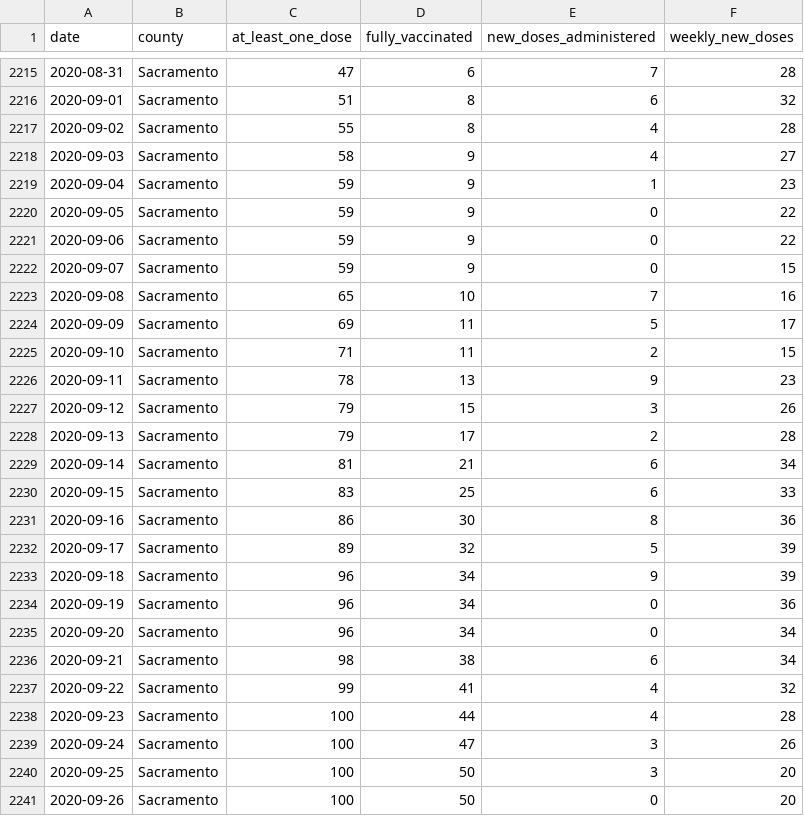
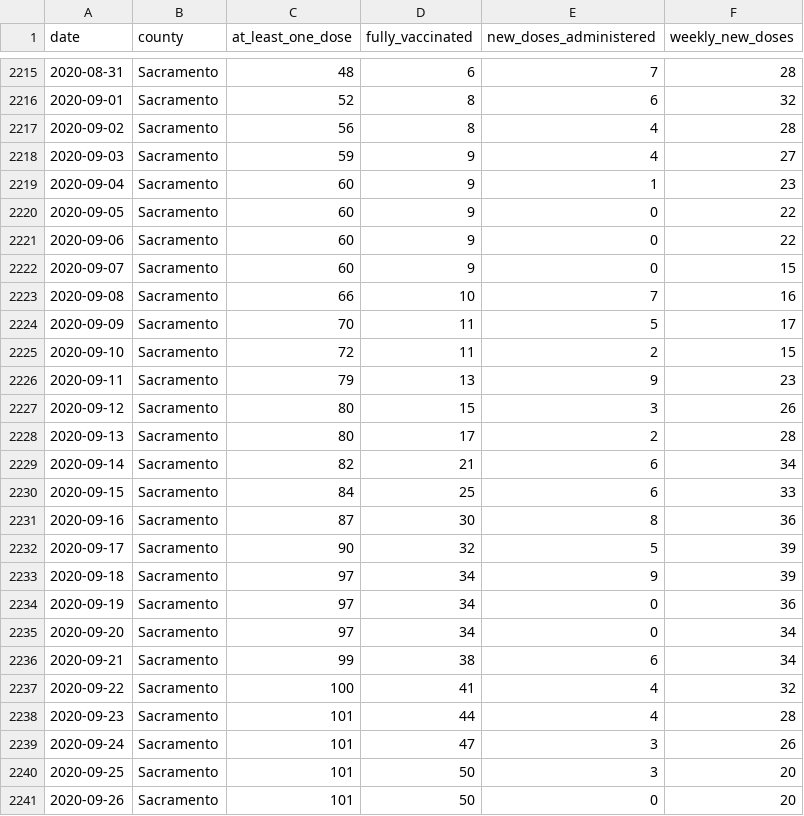
Before and after one commit to epibiostat/health-atlas-scrapers, a CSV file: county-vaccinations/data/2020-3.csv, drawn as a sheet; only a part is shown, gaps mark what is left out; the diff covers the shown part only.

```diff
--- a/county-vaccinations/data/2020-3.csv
+++ b/county-vaccinations/data/2020-3.csv
@@ -2215,27 +2215,27 @@ date,county,at_least_one_dose,fully_vaccinated,new_doses_administered,weekly_new
-2020-08-31,Sacramento,47,6,7,28
-2020-09-01,Sacramento,51,8,6,32
-2020-09-02,Sacramento,55,8,4,28
-2020-09-03,Sacramento,58,9,4,27
-2020-09-04,Sacramento,59,9,1,23
-2020-09-05,Sacramento,59,9,0,22
-2020-09-06,Sacramento,59,9,0,22
-2020-09-07,Sacramento,59,9,0,15
-2020-09-08,Sacramento,65,10,7,16
-2020-09-09,Sacramento,69,11,5,17
-2020-09-10,Sacramento,71,11,2,15
-2020-09-11,Sacramento,78,13,9,23
-2020-09-12,Sacramento,79,15,3,26
-2020-09-13,Sacramento,79,17,2,28
-2020-09-14,Sacramento,81,21,6,34
-2020-09-15,Sacramento,83,25,6,33
-2020-09-16,Sacramento,86,30,8,36
-2020-09-17,Sacramento,89,32,5,39
-2020-09-18,Sacramento,96,34,9,39
-2020-09-19,Sacramento,96,34,0,36
-2020-09-20,Sacramento,96,34,0,34
-2020-09-21,Sacramento,98,38,6,34
-2020-09-22,Sacramento,99,41,4,32
-2020-09-23,Sacramento,100,44,4,28
-2020-09-24,Sacramento,100,47,3,26
-2020-09-25,Sacramento,100,50,3,20
-2020-09-26,Sacramento,100,50,0,20
+2020-08-31,Sacramento,48,6,7,28
+2020-09-01,Sacramento,52,8,6,32
+2020-09-02,Sacramento,56,8,4,28
+2020-09-03,Sacramento,59,9,4,27
+2020-09-04,Sacramento,60,9,1,23
+2020-09-05,Sacramento,60,9,0,22
+2020-09-06,Sacramento,60,9,0,22
+2020-09-07,Sacramento,60,9,0,15
+2020-09-08,Sacramento,66,10,7,16
+2020-09-09,Sacramento,70,11,5,17
+2020-09-10,Sacramento,72,11,2,15
+2020-09-11,Sacramento,79,13,9,23
+2020-09-12,Sacramento,80,15,3,26
+2020-09-13,Sacramento,80,17,2,28
+2020-09-14,Sacramento,82,21,6,34
+2020-09-15,Sacramento,84,25,6,33
+2020-09-16,Sacramento,87,30,8,36
+2020-09-17,Sacramento,90,32,5,39
+2020-09-18,Sacramento,97,34,9,39
+2020-09-19,Sacramento,97,34,0,36
+2020-09-20,Sacramento,97,34,0,34
+2020-09-21,Sacramento,99,38,6,34
+2020-09-22,Sacramento,100,41,4,32
+2020-09-23,Sacramento,101,44,4,28
+2020-09-24,Sacramento,101,47,3,26
+2020-09-25,Sacramento,101,50,3,20
+2020-09-26,Sacramento,101,50,0,20
```
Also changed, not shown: 39 edited cells elsewhere in this file, county-vaccinations/data/2020-4.csv, county-vaccinations/data/2021-1.csv, 3 other files.
